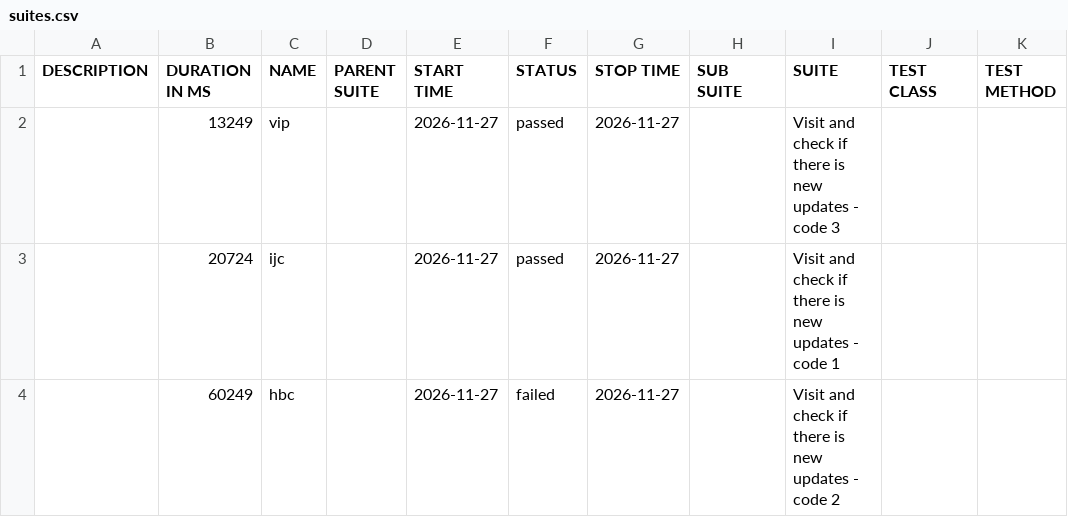
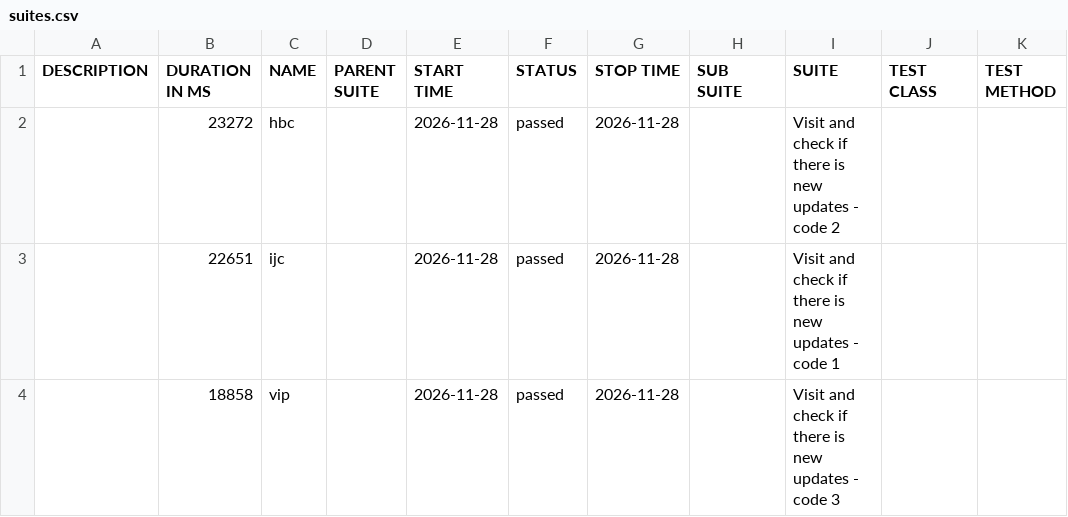
Before and after one commit to 11tdlong/repo11, a CSV file: tmp/allure-cypress/data/suites.csv, drawn as a sheet.

```diff
--- a/tmp/allure-cypress/data/suites.csv
+++ b/tmp/allure-cypress/data/suites.csv
@@ -1,4 +1,4 @@
 "DESCRIPTION","DURATION IN MS","NAME","PARENT SUITE","START TIME","STATUS","STOP TIME","SUB SUITE","SUITE","TEST CLASS","TEST METHOD"
-"","13249","vip","","2026-11-27","passed","2026-11-27","","Visit and check if there is new updates - code 3","",""
-"","20724","ijc","","2026-11-27","passed","2026-11-27","","Visit and check if there is new updates - code 1","",""
-"","60249","hbc","","2026-11-27","failed","2026-11-27","","Visit and check if there is new updates - code 2","",""
+"","23272","hbc","","2026-11-28","passed","2026-11-28","","Visit and check if there is new updates - code 2","",""
+"","22651","ijc","","2026-11-28","passed","2026-11-28","","Visit and check if there is new updates - code 1","",""
+"","18858","vip","","2026-11-28","passed","2026-11-28","","Visit and check if there is new updates - code 3","",""
```
Also changed, not shown: 28 other files.
